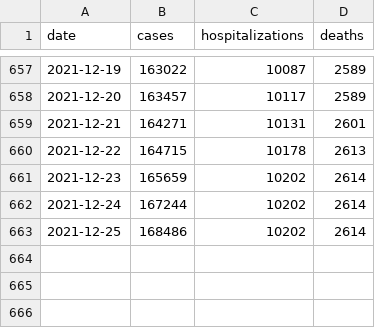
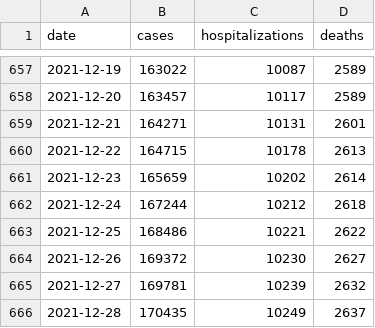
Before and after one commit to FranklinChen/covid-19-allegheny-county, a CSV file: covid-19-allegheny-county.csv, drawn as a sheet; only a part is shown, gaps mark what is left out.

Commit message:
Daily update.

```diff
--- a/covid-19-allegheny-county.csv
+++ b/covid-19-allegheny-county.csv
@@ -661,3 +661,6 @@ date,cases,hospitalizations,deaths
 2021-12-23,165659,10202,2614
-2021-12-24,167244,10202,2614
-2021-12-25,168486,10202,2614
+2021-12-24,167244,10212,2618
+2021-12-25,168486,10221,2622
+2021-12-26,169372,10230,2627
+2021-12-27,169781,10239,2632
+2021-12-28,170435,10249,2637
```
